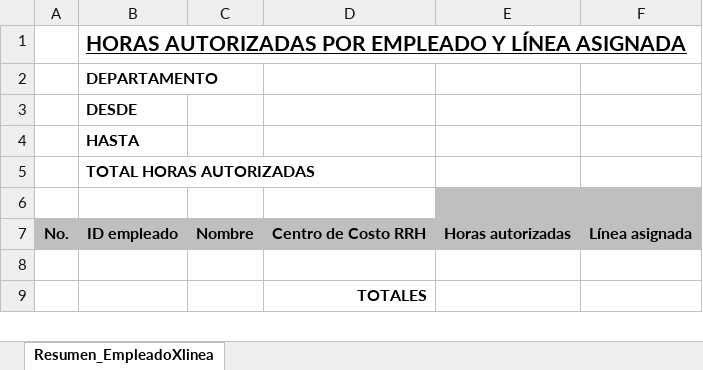
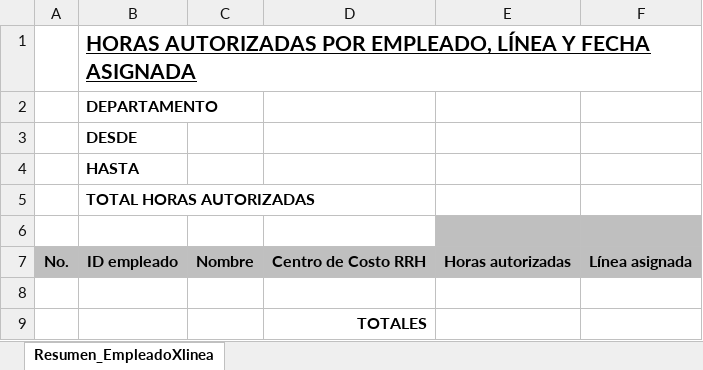
Before and after one commit to tecnicoinformatica-bonin/Control_TurnoProduccion, an Excel workbook: app/templates/excel/horas_autorizadas_empleado_linea_fecha.xlsm, sheet Resumen_EmpleadoXlinea, drawn as a sheet; values as stored, in another font and other column widths than the file's, no borders; the diff names each change by its address in the sheet, - before the commit and + after, or states it on an @@ line.

Commit message:
fix(reporte): Correcciones en reporte horas_empleado_linea_fecha

```diff
--- a/app/templates/excel/horas_autorizadas_empleado_linea_fecha.xlsm (sheet Resumen_EmpleadoXlinea)
+++ b/app/templates/excel/horas_autorizadas_empleado_linea_fecha.xlsm (sheet Resumen_EmpleadoXlinea)
-B1: …AUTORIZADAS POR EMPLEADO Y LÍNEA ASIGNADA
+B1: …AUTORIZADAS POR EMPLEADO, LÍNEA Y FECHA ASIGNADA
```
